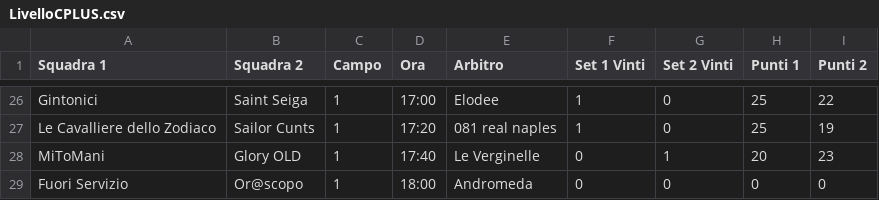
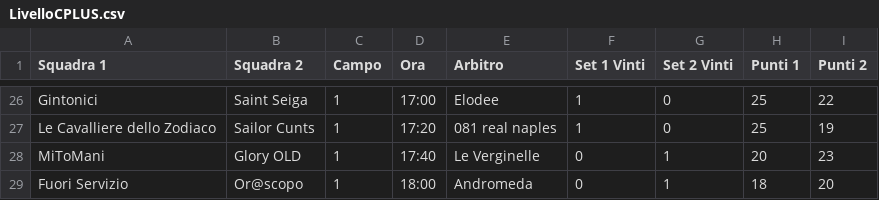
Before and after one commit to pcascarano/pcascarano.github.io, a CSV file: LivelloCPLUS.csv, drawn as a sheet; only a part is shown, gaps mark what is left out.

Commit message:
Update LivelloCPLUS.csv

```diff
--- a/LivelloCPLUS.csv
+++ b/LivelloCPLUS.csv
@@ -28,2 +28,2 @@ Le Cavalliere dello Zodiaco,Sailor Cunts,1,17:20,081 real naples,1,0,25,19
 MiToMani,Glory OLD,1,17:40,Le Verginelle,0,1,20,23
-Fuori Servizio,Or@scopo,1,18:00,Andromeda,0,0,0,0
+Fuori Servizio,Or@scopo,1,18:00,Andromeda,0,1,18,20
```
